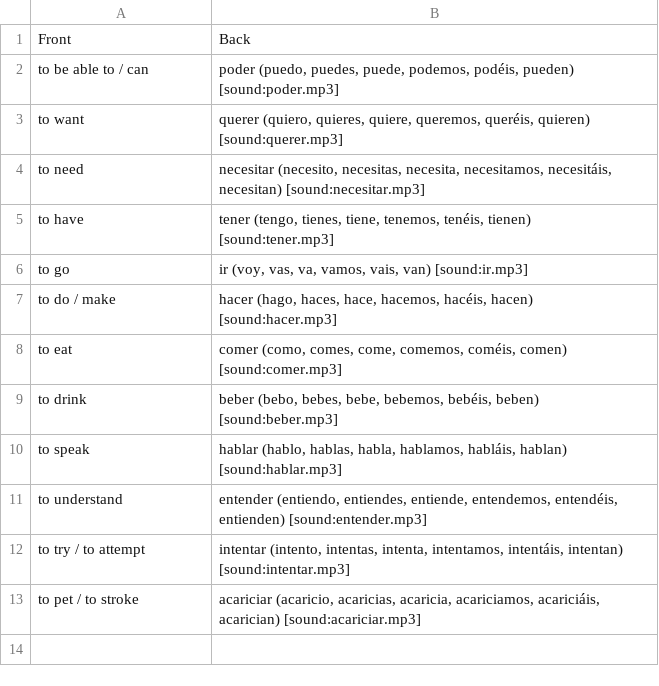
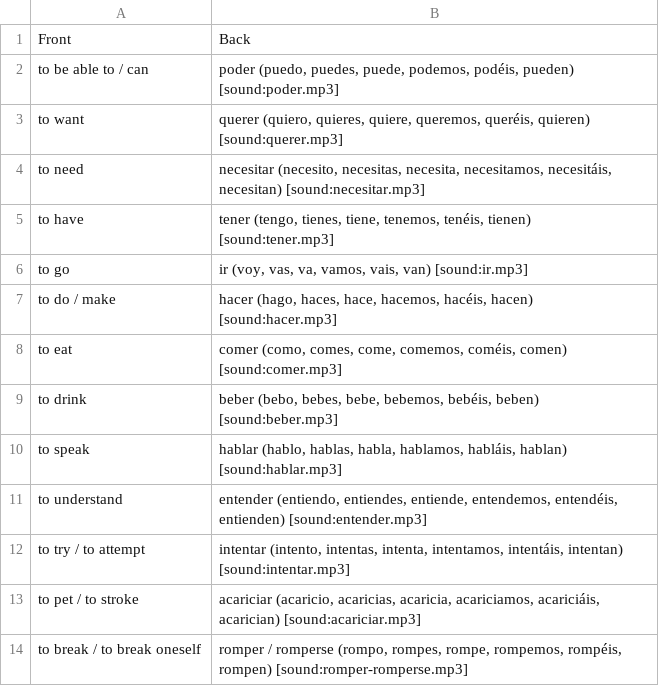
Before and after one commit to gregagi/language-learning, a CSV file: spanish/verbs.csv, drawn as a sheet; the diff names each change by its address in the sheet, - before the commit and + after, or states it on an @@ line.

```diff
--- a/spanish/verbs.csv
+++ b/spanish/verbs.csv
+row 14: to break / to break oneself | romper / romperse (rompo, rompes, rompe, rompemos, rompéis, rompen) [sound:romper-romperse.mp3]
```
Also changed, not shown: spanish/adjectives.csv, spanish/nouns.csv, 11 other files.
